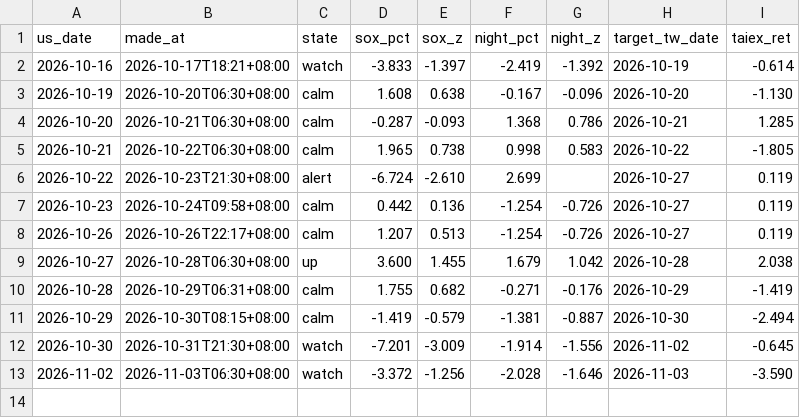
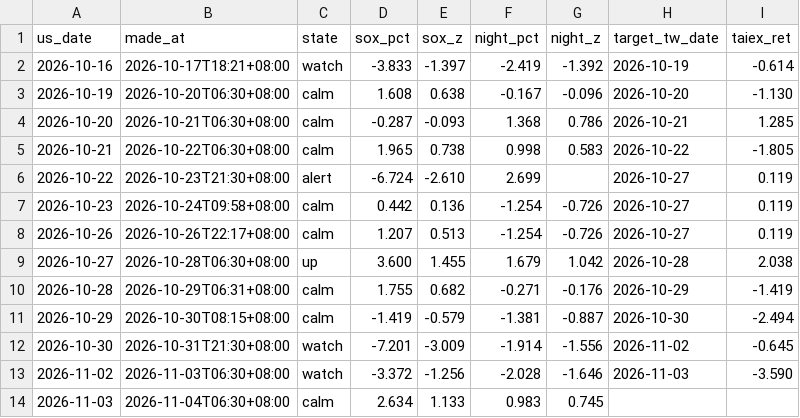
Before and after one commit to boboshow2025/Global-Markets-monitor, a CSV file: data/signal_log.csv, drawn as a sheet; the diff names each change by its address in the sheet, - before the commit and + after, or states it on an @@ line.

```diff
--- a/data/signal_log.csv
+++ b/data/signal_log.csv
+row 14: 2026-11-03 | 2026-11-04T06:30+08:00 | calm | 2.634 | 1.133 | 0.983 | 0.745
```
Also changed, not shown: 2 other files.
